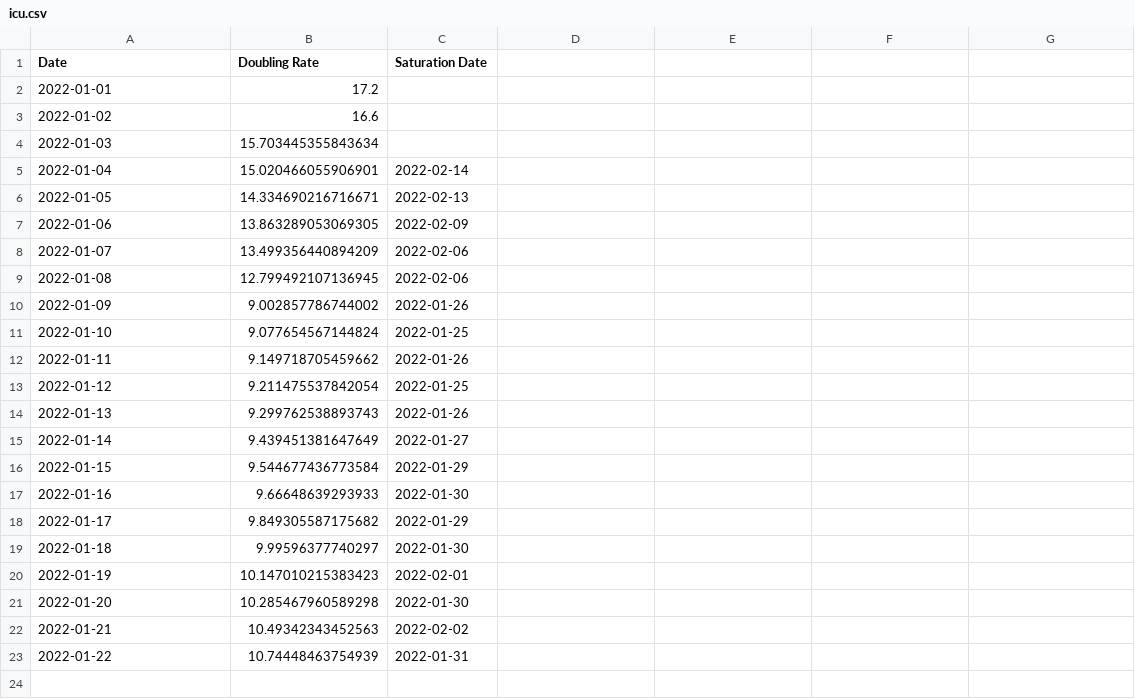
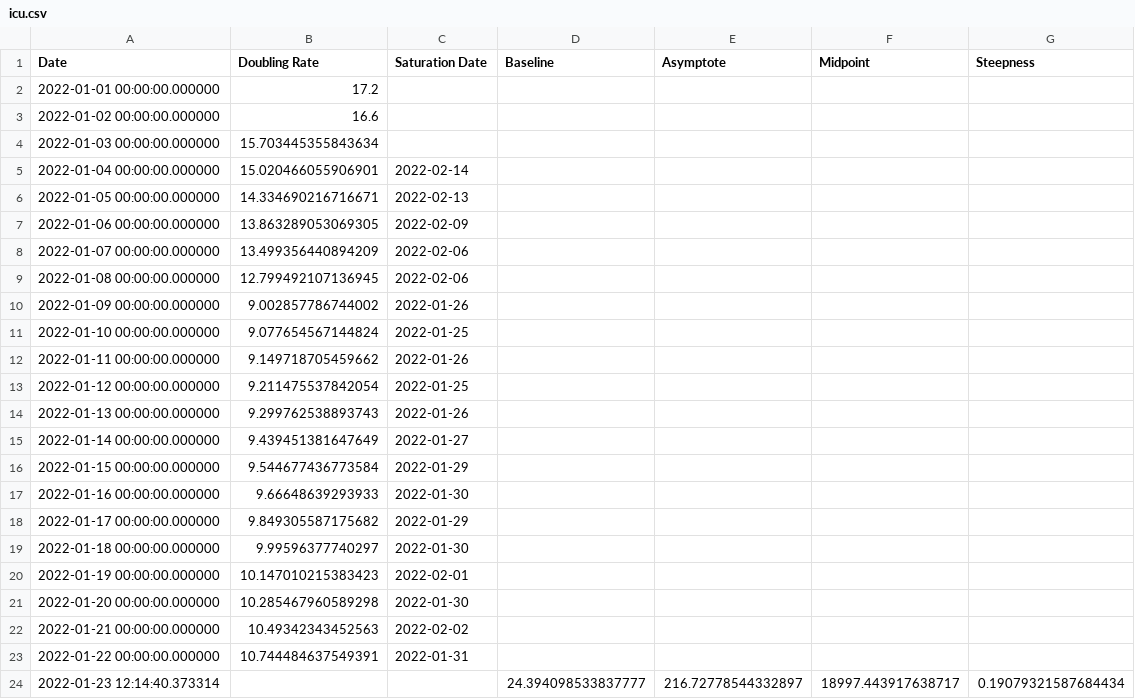
Before and after one commit to solresol/yet-another-pandemic-prediction, a CSV file: historical/icu.csv, drawn as a sheet.

```diff
--- a/historical/icu.csv
+++ b/historical/icu.csv
@@ -1,23 +1,24 @@
-Date,Doubling Rate,Saturation Date
-2022-01-01,17.2,
-2022-01-02,16.6,
-2022-01-03,15.703445355843634,
-2022-01-04,15.020466055906901,2022-02-14
-2022-01-05,14.334690216716671,2022-02-13
-2022-01-06,13.863289053069305,2022-02-09
-2022-01-07,13.499356440894209,2022-02-06
-2022-01-08,12.799492107136945,2022-02-06
-2022-01-09,9.002857786744002,2022-01-26
-2022-01-10,9.077654567144824,2022-01-25
-2022-01-11,9.149718705459662,2022-01-26
-2022-01-12,9.211475537842054,2022-01-25
-2022-01-13,9.299762538893743,2022-01-26
-2022-01-14,9.439451381647649,2022-01-27
-2022-01-15,9.544677436773584,2022-01-29
-2022-01-16,9.66648639293933,2022-01-30
-2022-01-17,9.849305587175682,2022-01-29
-2022-01-18,9.99596377740297,2022-01-30
-2022-01-19,10.147010215383423,2022-02-01
-2022-01-20,10.285467960589298,2022-01-30
-2022-01-21,10.49342343452563,2022-02-02
-2022-01-22,10.74448463754939,2022-01-31
+Date,Doubling Rate,Saturation Date,Baseline,Asymptote,Midpoint,Steepness
+2022-01-01 00:00:00.000000,17.2,,,,,
+2022-01-02 00:00:00.000000,16.6,,,,,
+2022-01-03 00:00:00.000000,15.703445355843634,,,,,
+2022-01-04 00:00:00.000000,15.020466055906901,2022-02-14,,,,
+2022-01-05 00:00:00.000000,14.334690216716671,2022-02-13,,,,
+2022-01-06 00:00:00.000000,13.863289053069305,2022-02-09,,,,
+2022-01-07 00:00:00.000000,13.499356440894209,2022-02-06,,,,
+2022-01-08 00:00:00.000000,12.799492107136945,2022-02-06,,,,
+2022-01-09 00:00:00.000000,9.002857786744002,2022-01-26,,,,
+2022-01-10 00:00:00.000000,9.077654567144824,2022-01-25,,,,
+2022-01-11 00:00:00.000000,9.149718705459662,2022-01-26,,,,
+2022-01-12 00:00:00.000000,9.211475537842054,2022-01-25,,,,
+2022-01-13 00:00:00.000000,9.299762538893743,2022-01-26,,,,
+2022-01-14 00:00:00.000000,9.439451381647649,2022-01-27,,,,
+2022-01-15 00:00:00.000000,9.544677436773584,2022-01-29,,,,
+2022-01-16 00:00:00.000000,9.66648639293933,2022-01-30,,,,
+2022-01-17 00:00:00.000000,9.849305587175682,2022-01-29,,,,
+2022-01-18 00:00:00.000000,9.99596377740297,2022-01-30,,,,
+2022-01-19 00:00:00.000000,10.147010215383423,2022-02-01,,,,
+2022-01-20 00:00:00.000000,10.285467960589298,2022-01-30,,,,
+2022-01-21 00:00:00.000000,10.49342343452563,2022-02-02,,,,
+2022-01-22 00:00:00.000000,10.744484637549391,2022-01-31,,,,
+2022-01-23 12:14:40.373314,,,24.394098533837777,216.72778544332897,18997.443917638717,0.19079321587684434
```
Also changed, not shown: historical/deaths.csv, historical/hospitalisation.csv, 2 other files.
